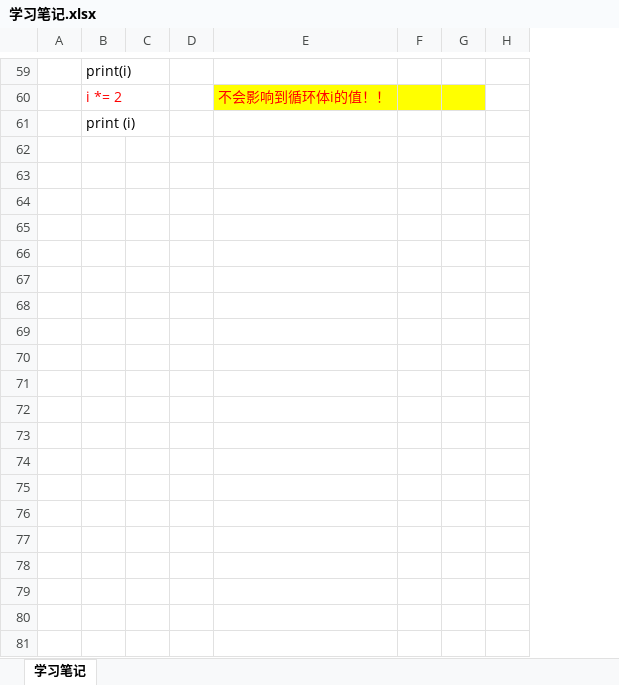
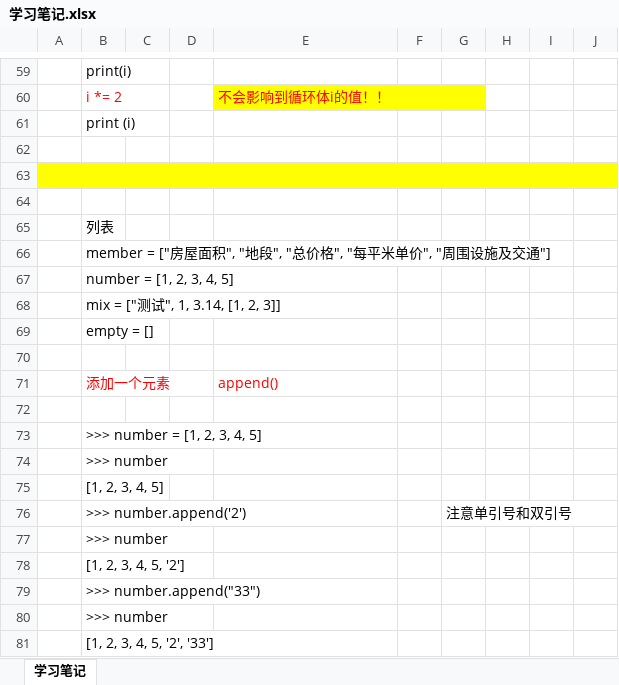
Before and after one commit to Alexu039/python, an Excel workbook: 学习笔记.xlsx, sheet 学习笔记, drawn as a sheet; only a part is shown, gaps mark what is left out; values as stored, in another font and other column widths than the file's, no borders; removed rows and columns are numbered as before the commit, all else as after; the diff covers the shown part only; the diff names each change by its address in the sheet, - before the commit and + after, or states it on an @@ line.

Commit message:
updae

```diff
--- a/学习笔记.xlsx (sheet 学习笔记)
+++ b/学习笔记.xlsx (sheet 学习笔记)
-column A, empty
+column A, empty
-column C, empty
-column D, empty
+column C, empty
+column D, empty
+column I, empty
+column J, empty
+row 62: (empty)
+row 63: (empty)
+row 64: (empty)
+row 65:  | 列表
+row 66:  | member = ["房屋面积", "地段", "总价格", "每平米单价", "周围设施及交通"]
+row 67:  | number = [1, 2, 3, 4, 5]
+row 68:  | mix = ["测试", 1, 3.14, [1, 2, 3]]
+row 69:  | empty = []
+row 70: (empty)
+row 71:  | 添加一个元素 |  |  | append()
+row 72: (empty)
+row 73:  | >>> number = [1, 2, 3, 4, 5]
+row 74:  | >>> number
+row 75:  | [1, 2, 3, 4, 5]
+row 76:  | >>> number.append('2') |  |  |  |  | 注意单引号和双引号
+row 77:  | >>> number
+row 78:  | [1, 2, 3, 4, 5, '2']
+row 79:  | >>> number.append("33")
+row 80:  | >>> number
+row 81:  | [1, 2, 3, 4, 5, '2', '33']
```
Also changed, not shown: 219 added rows elsewhere in this sheet.
